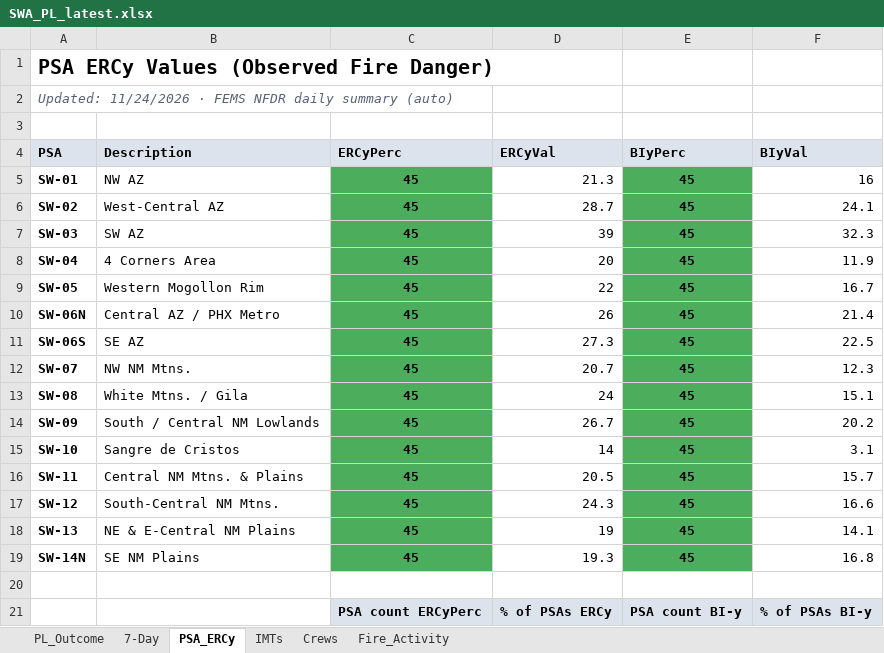
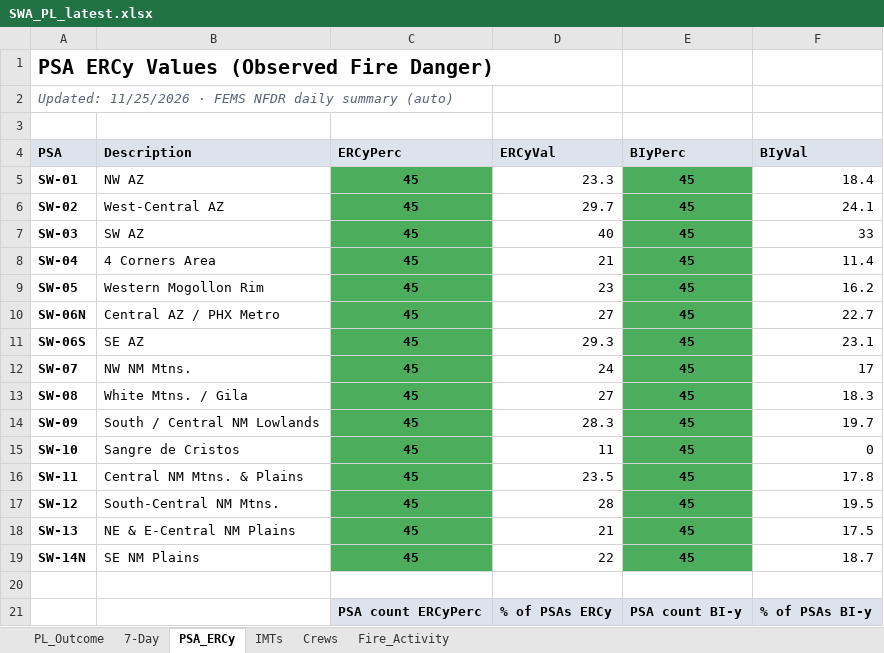
Before and after one commit to SWCCFireWx/sw-pl-tool, an Excel workbook: reports/SWA_PL_latest.xlsx, sheet PSA_ERCy, drawn as a sheet; only a part is shown; values as stored, in another font and other column widths than the file's, no borders; the diff names each change by its address in the sheet, - before the commit and + after, or states it on an @@ line.

Commit message:
Update PL data 2026-11-26 08:06 MST

```diff
--- a/reports/SWA_PL_latest.xlsx (sheet PSA_ERCy)
+++ b/reports/SWA_PL_latest.xlsx (sheet PSA_ERCy)
-A2 (PSA): Updated: 11/24/2026 · FEMS…
+A2 (PSA): Updated: 11/25/2026 · FEMS…
-D5 (ERCyVal): 21.3
+D5 (ERCyVal): 23.3
-F5 (BIyVal): 16
+F5 (BIyVal): 18.4
-D6 (ERCyVal): 28.7
+D6 (ERCyVal): 29.7
-D7 (ERCyVal): 39
+D7 (ERCyVal): 40
-F7 (BIyVal): 32.3
+F7 (BIyVal): 33
-D8 (ERCyVal): 20
+D8 (ERCyVal): 21
-F8 (BIyVal): 11.9
+F8 (BIyVal): 11.4
-D9 (ERCyVal): 22
+D9 (ERCyVal): 23
-F9 (BIyVal): 16.7
+F9 (BIyVal): 16.2
-D10 (ERCyVal): 26
+D10 (ERCyVal): 27
-F10 (BIyVal): 21.4
+F10 (BIyVal): 22.7
-D11 (ERCyVal): 27.3
+D11 (ERCyVal): 29.3
-F11 (BIyVal): 22.5
+F11 (BIyVal): 23.1
-D12 (ERCyVal): 20.7
+D12 (ERCyVal): 24
-F12 (BIyVal): 12.3
+F12 (BIyVal): 17
-D13 (ERCyVal): 24
+D13 (ERCyVal): 27
-F13 (BIyVal): 15.1
+F13 (BIyVal): 18.3
-D14 (ERCyVal): 26.7
+D14 (ERCyVal): 28.3
-F14 (BIyVal): 20.2
+F14 (BIyVal): 19.7
-D15 (ERCyVal): 14
+D15 (ERCyVal): 11
-F15 (BIyVal): 3.1
+F15 (BIyVal): 0
-D16 (ERCyVal): 20.5
+D16 (ERCyVal): 23.5
-F16 (BIyVal): 15.7
+F16 (BIyVal): 17.8
-D17 (ERCyVal): 24.3
+D17 (ERCyVal): 28
-F17 (BIyVal): 16.6
+F17 (BIyVal): 19.5
-D18 (ERCyVal): 19
+D18 (ERCyVal): 21
-F18 (BIyVal): 14.1
+F18 (BIyVal): 17.5
-D19 (ERCyVal): 19.3
+D19 (ERCyVal): 22
-F19 (BIyVal): 16.8
+F19 (BIyVal): 18.7
```
Also changed, not shown: sheet PL_Outcome, sheet 7-Day, sheet Fire_Activity, sheet IMTs, sheet Crews, 19 other files.
